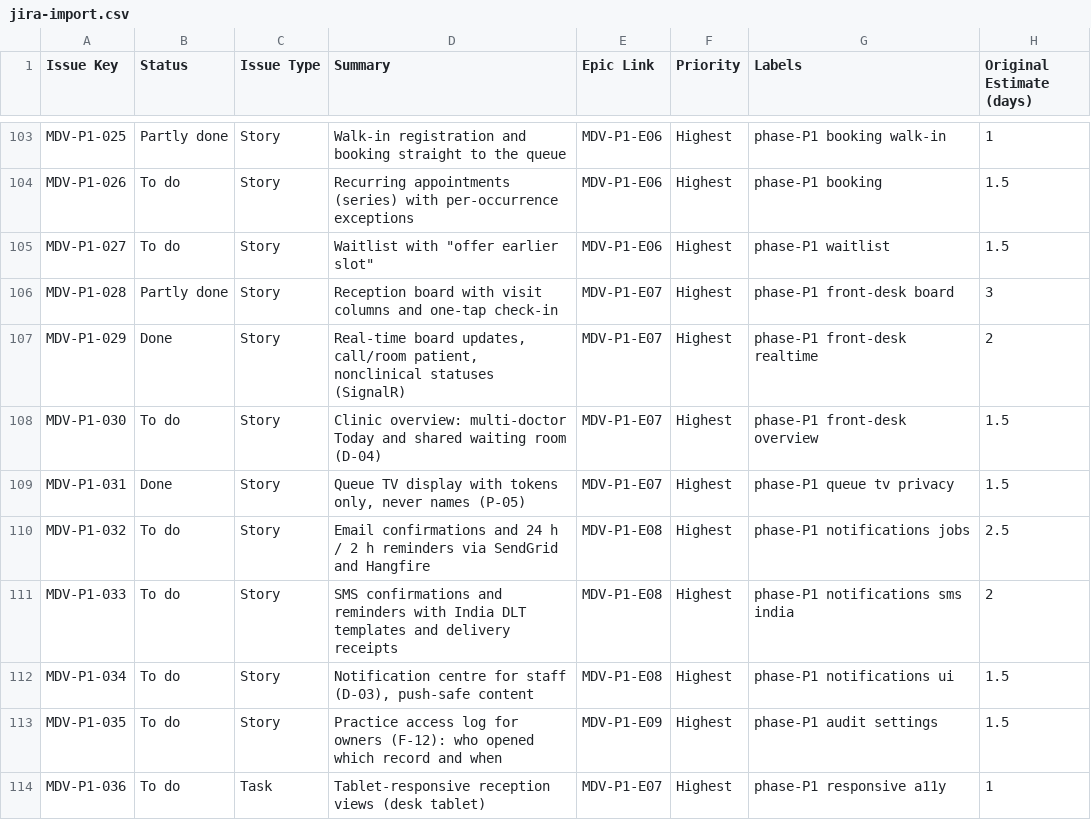
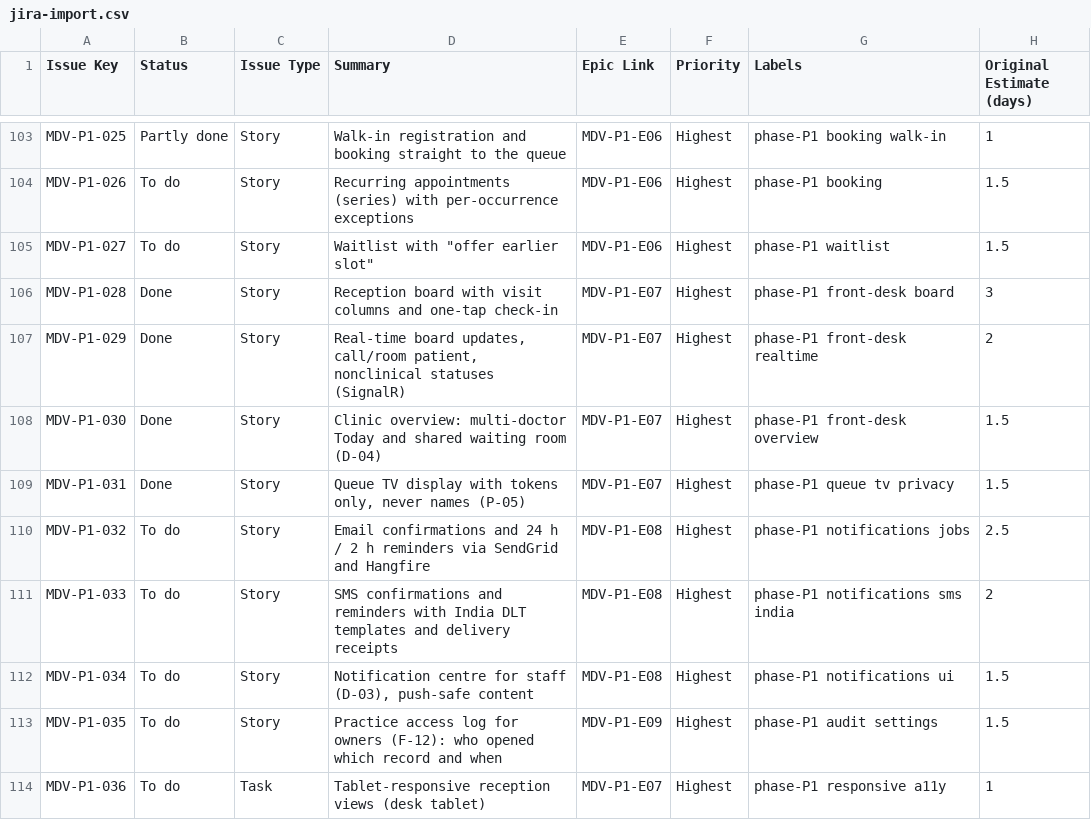
Before and after one commit to ALFRED-LUCIFER/medvya, a CSV file: tickets/jira-import.csv, drawn as a sheet; only a part is shown, gaps mark what is left out; the diff names each change by its address in the sheet, - before the commit and + after, or states it on an @@ line.

```diff
--- a/tickets/jira-import.csv
+++ b/tickets/jira-import.csv
-B106 (Status): Partly done
+B106 (Status): Done
-B108 (Status): To do
+B108 (Status): Done
```
Also changed, not shown: 32 other files.
